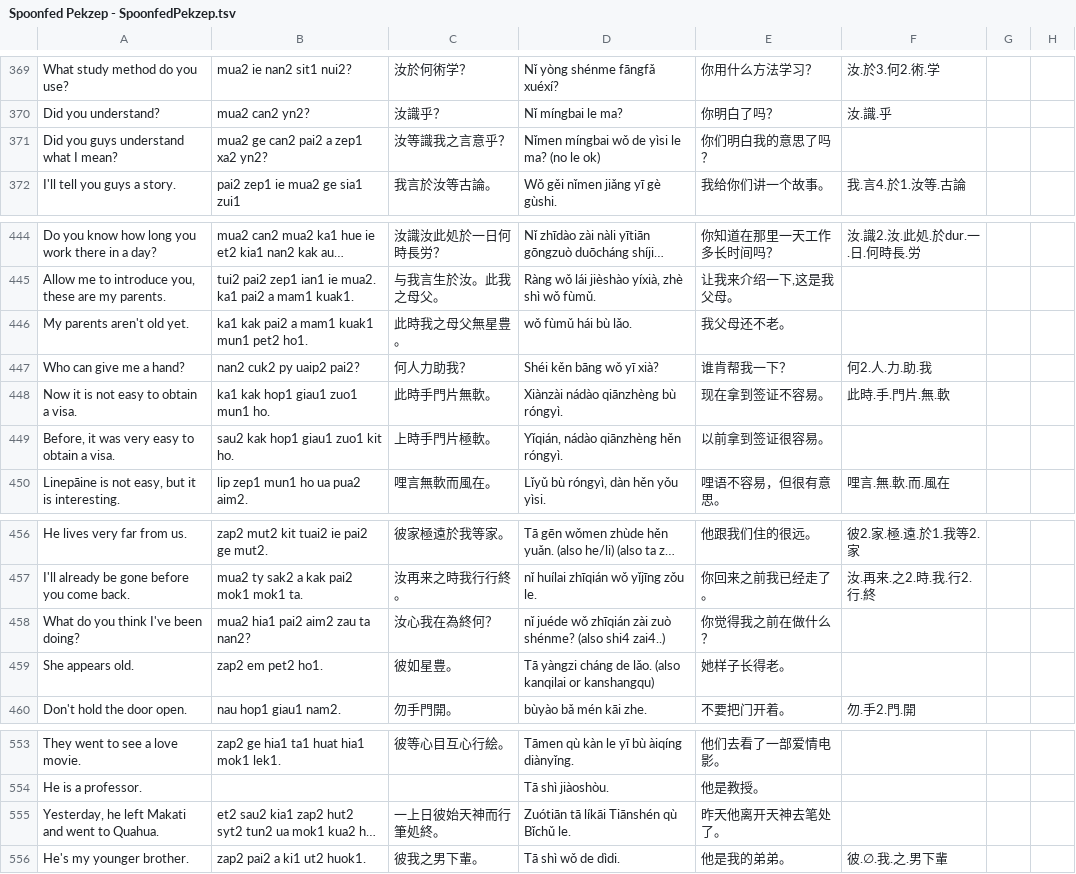
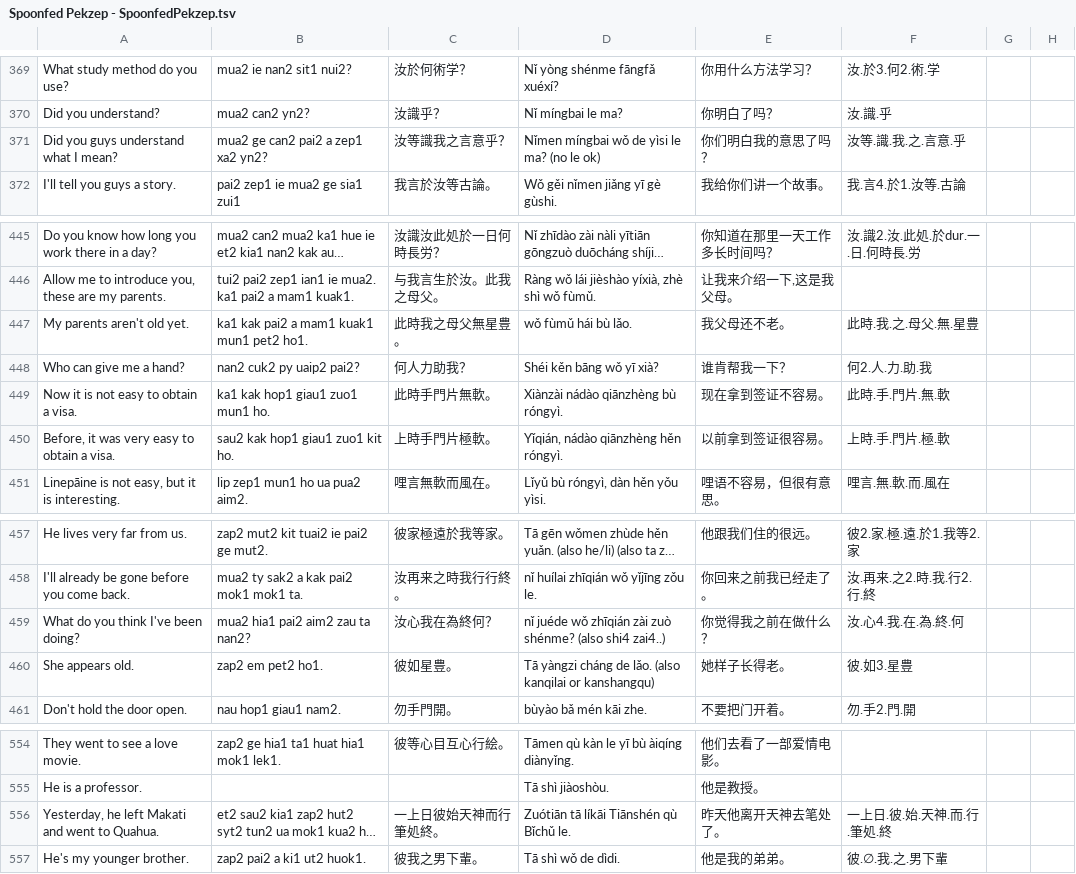
Before and after one commit to jurliyuuri/spoonfed_pekzep, a TSV file: raw/Spoonfed Pekzep - SpoonfedPekzep.tsv, drawn as a sheet; only a part is shown, gaps mark what is left out; long unchanged cells end in …; addresses are those after the commit; the diff covers the shown part only; the diff names each change by its address in the sheet, - before the commit and + after, or states it on an @@ line.

```diff
--- a/raw/Spoonfed Pekzep - SpoonfedPekzep.tsv
+++ b/raw/Spoonfed Pekzep - SpoonfedPekzep.tsv
-F371: (empty)
+F371: 汝等.識.我.之.言意.乎
-F447: (empty)
+F447: 此時.我.之.母父.無.星豊
-F450: (empty)
+F450: 上時.手.門片.極.軟
-F459: (empty)
+F459: 汝.心4.我.在.為.終.何
-F460: (empty)
+F460: 彼.如3.星豊
-F556: (empty)
+F556: 一上日.彼.始.天神.而.行.筆処.終
```
Also changed, not shown: 1 added row and 12 edited cells elsewhere in this file, raw/Spoonfed Pekzep - 語彙整理（超草案）.tsv, 37 other files.
